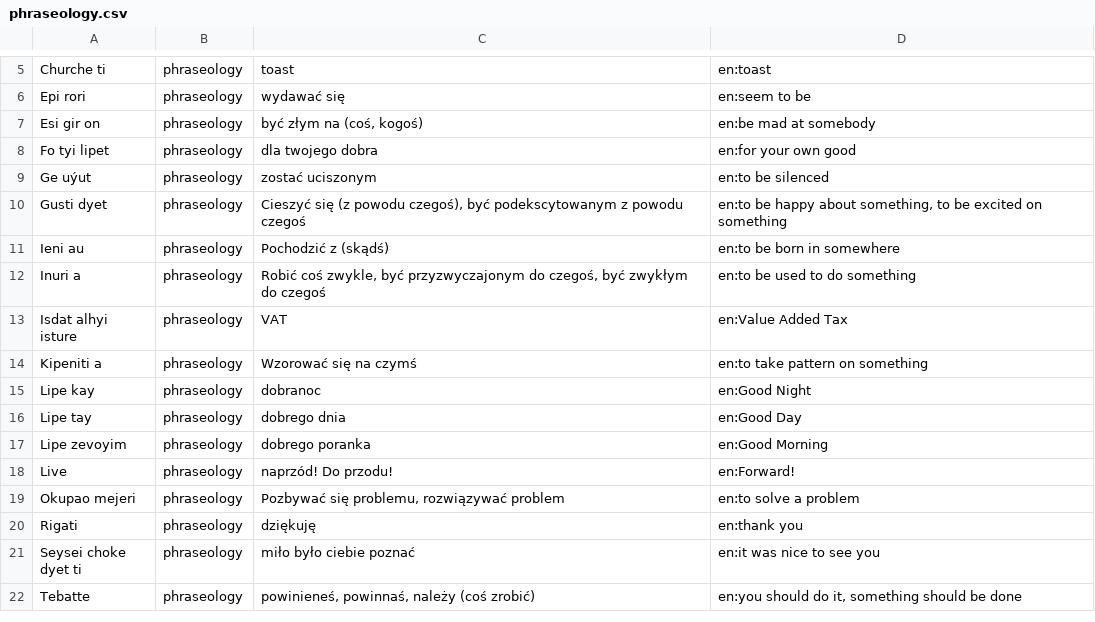
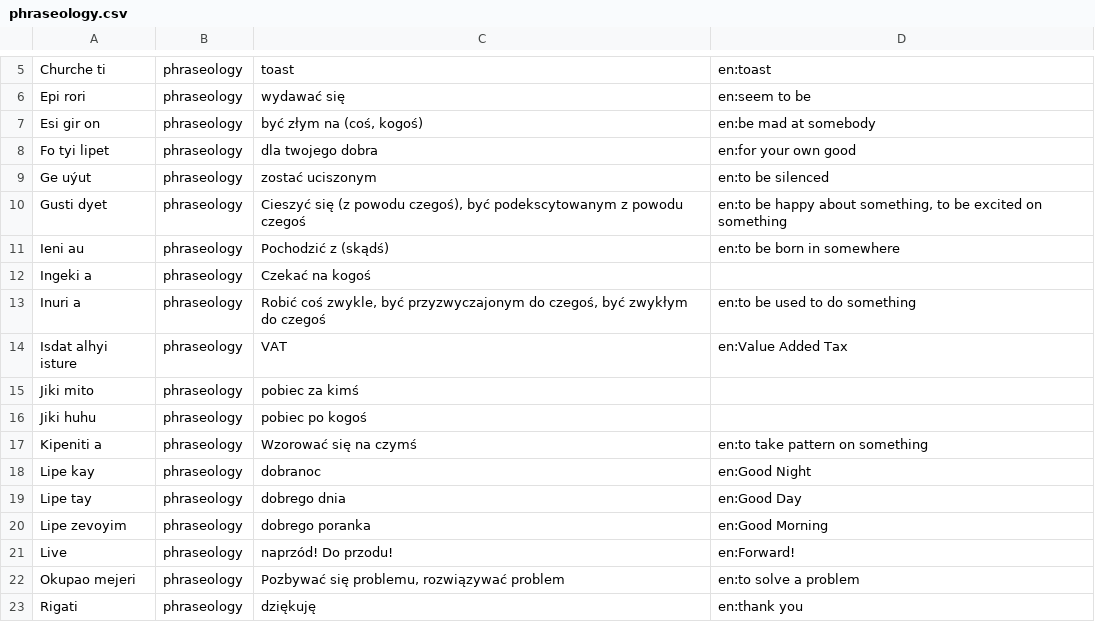
Before and after one commit to ktos/andro, a CSV file: phraseology.csv, drawn as a sheet; only a part is shown, gaps mark what is left out; the shorter side is filled out with more unchanged rows; the diff names each change by its address in the sheet, - before the commit and + after, or states it on an @@ line.

```diff
--- a/phraseology.csv
+++ b/phraseology.csv
+row 12: Ingeki a | phraseology | Czekać na kogoś
+row 15: Jiki mito | phraseology | pobiec za kimś
+row 16: Jiki huhu | phraseology | pobiec po kogoś
```
Also changed, not shown: dictionary.csv, 4 other files.
